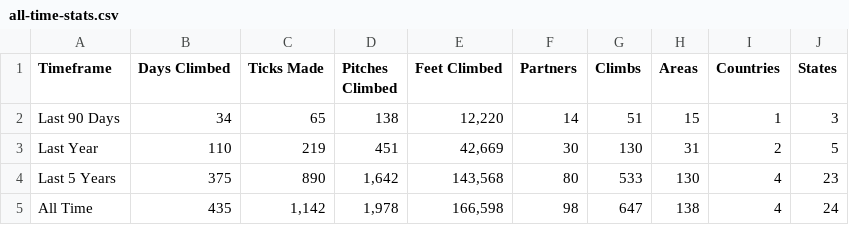
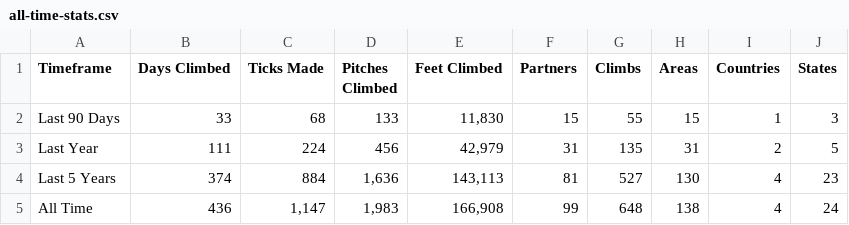
Before and after one commit to achiquit/websitejazzhands, a CSV file: climbing/data/all-time-stats.csv, drawn as a sheet.

```diff
--- a/climbing/data/all-time-stats.csv
+++ b/climbing/data/all-time-stats.csv
@@ -1,5 +1,5 @@
 Timeframe,"Days Climbed","Ticks Made","Pitches Climbed","Feet Climbed",Partners,Climbs,Areas,Countries,States
-"Last 90 Days",34,65,138,"12,220",14,51,15,1,3
-"Last Year",110,219,451,"42,669",30,130,31,2,5
-"Last 5 Years",375,890,"1,642","143,568",80,533,130,4,23
-"All Time",435,"1,142","1,978","166,598",98,647,138,4,24
+"Last 90 Days",33,68,133,"11,830",15,55,15,1,3
+"Last Year",111,224,456,"42,979",31,135,31,2,5
+"Last 5 Years",374,884,"1,636","143,113",81,527,130,4,23
+"All Time",436,"1,147","1,983","166,908",99,648,138,4,24
```
Also changed, not shown: climbing/data/all-ticks.csv, climbing/data/climb-locs.csv, 5 other files.
